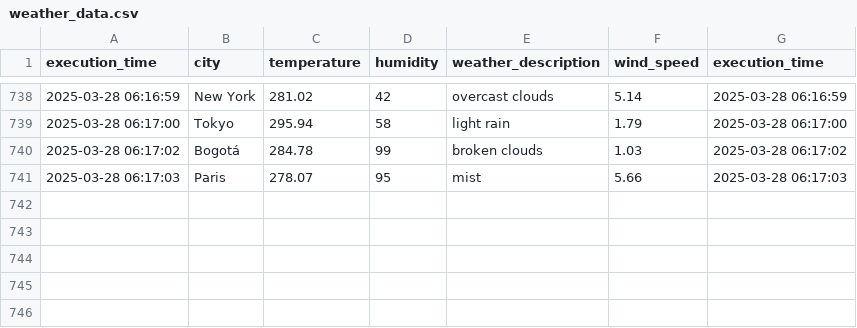
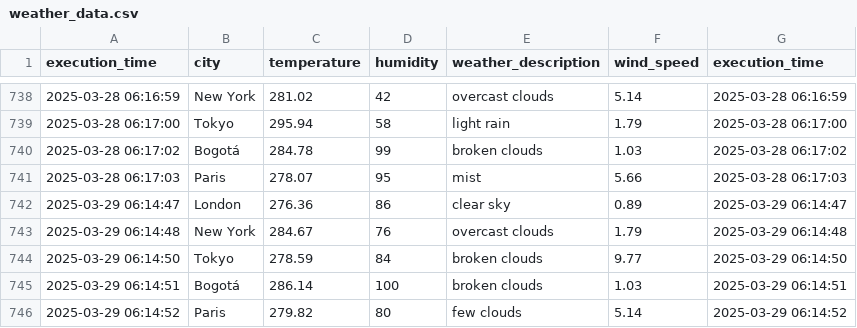
Before and after one commit to cortegons/Ejercicio-con-API-OpenWeather, a CSV file: weather_data.csv, drawn as a sheet; only a part is shown, gaps mark what is left out; the diff names each change by its address in the sheet, - before the commit and + after, or states it on an @@ line.

```diff
--- a/weather_data.csv
+++ b/weather_data.csv
+row 742: 2025-03-29 06:14:47 | London | 276.36 | 86 | clear sky | 0.89 | 2025-03-29 06:14:47
+row 743: 2025-03-29 06:14:48 | New York | 284.67 | 76 | overcast clouds | 1.79 | 2025-03-29 06:14:48
+row 744: 2025-03-29 06:14:50 | Tokyo | 278.59 | 84 | broken clouds | 9.77 | 2025-03-29 06:14:50
+row 745: 2025-03-29 06:14:51 | Bogotá | 286.14 | 100 | broken clouds | 1.03 | 2025-03-29 06:14:51
+row 746: 2025-03-29 06:14:52 | Paris | 279.82 | 80 | few clouds | 5.14 | 2025-03-29 06:14:52
```
Also changed, not shown: 1 other file.
